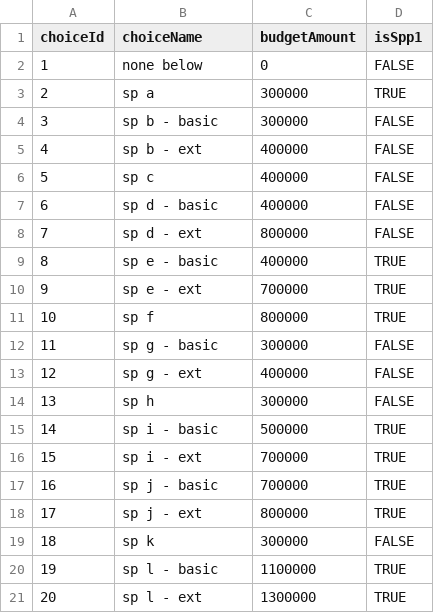
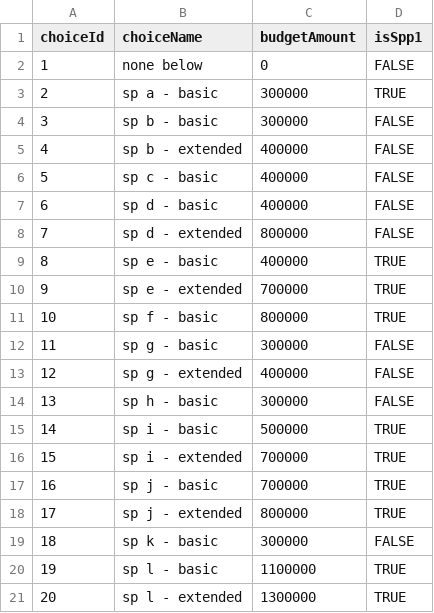
Before and after one commit to blockful-io/spp2-voting-app, a CSV file: src/utils/data/choices.csv, drawn as a sheet.

```diff
--- a/src/utils/data/choices.csv
+++ b/src/utils/data/choices.csv
@@ -2,20 +2,20 @@ choiceId,choiceName,budgetAmount,isSpp1
 1,none below,0,FALSE
-2,sp a,300000,TRUE
+2,sp a - basic,300000,TRUE
 3,sp b - basic,300000,FALSE
-4,sp b - ext,400000,FALSE
-5,sp c,400000,FALSE
+4,sp b - extended,400000,FALSE
+5,sp c - basic,400000,FALSE
 6,sp d - basic,400000,FALSE
-7,sp d - ext,800000,FALSE
+7,sp d - extended,800000,FALSE
 8,sp e - basic,400000,TRUE
-9,sp e - ext,700000,TRUE
-10,sp f,800000,TRUE
+9,sp e - extended,700000,TRUE
+10,sp f - basic,800000,TRUE
 11,sp g - basic,300000,FALSE
-12,sp g - ext,400000,FALSE
-13,sp h,300000,FALSE
+12,sp g - extended,400000,FALSE
+13,sp h - basic,300000,FALSE
 14,sp i - basic,500000,TRUE
-15,sp i - ext,700000,TRUE
+15,sp i - extended,700000,TRUE
 16,sp j - basic,700000,TRUE
-17,sp j - ext,800000,TRUE
-18,sp k,300000,FALSE
+17,sp j - extended,800000,TRUE
+18,sp k - basic,300000,FALSE
 19,sp l - basic,1100000,TRUE
-20,sp l - ext,1300000,TRUE
+20,sp l - extended,1300000,TRUE
```
Also changed, not shown: src/utils/data/votes.csv, 12 other files.
